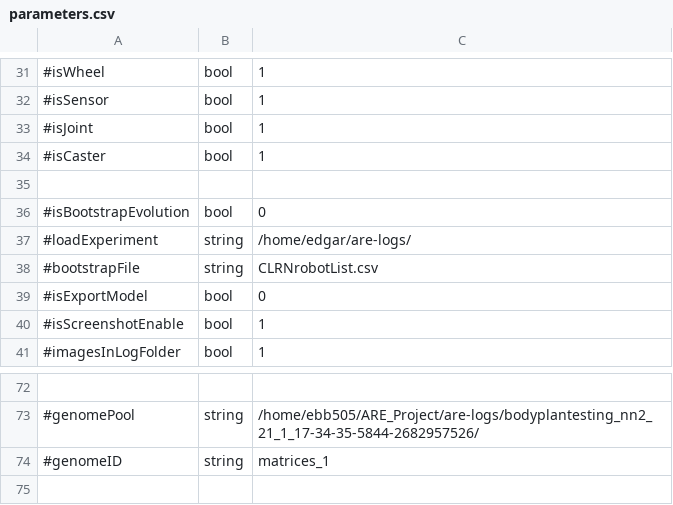
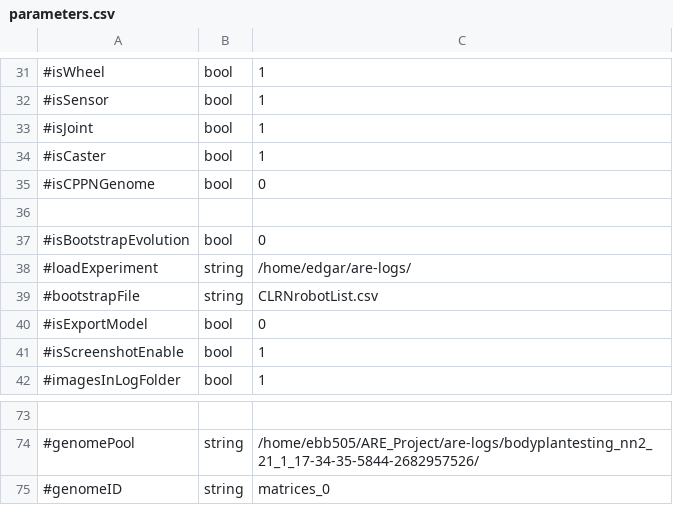
Before and after one commit to AutonomousRoboticEvolution/AREFramework, a CSV file: experiments/matrix_evolution/parameters.csv, drawn as a sheet; only a part is shown, gaps mark what is left out.

Commit message:
Robots can now be loaded from 4d matrices

```diff
--- a/experiments/matrix_evolution/parameters.csv
+++ b/experiments/matrix_evolution/parameters.csv
@@ -34,2 +34,3 @@
 #isCaster,bool,1
+#isCPPNGenome,bool,0
 
@@ -73,2 +74,2 @@
 #genomePool,string,/home/ebb505/ARE_Project/are-logs/bodyplantesting_nn2_21_1_17-34-35-5844-2682957526/
-#genomeID,string,matrices_1
+#genomeID,string,matrices_0
```
Also changed, not shown: 1 other file.
